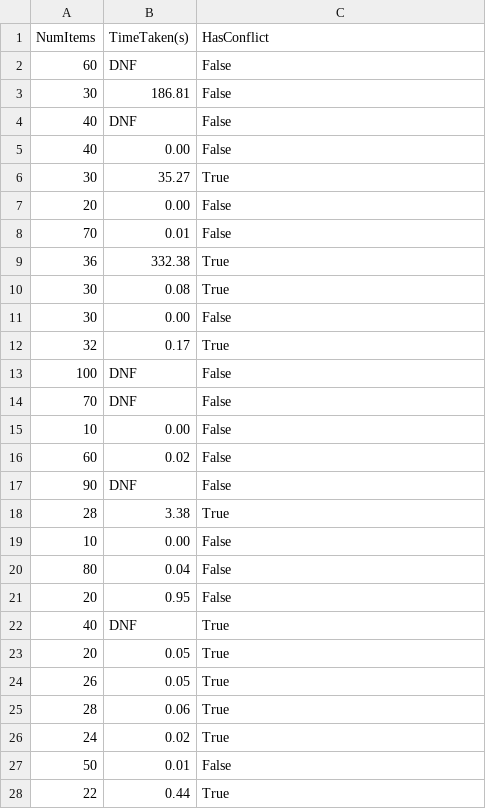
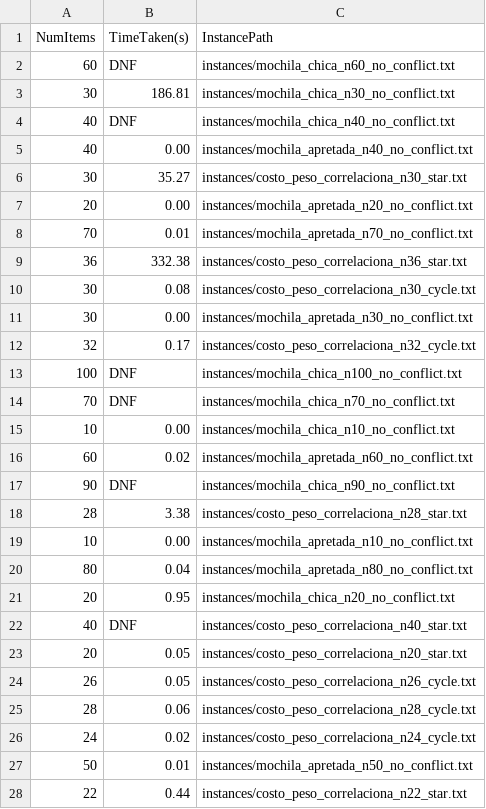
Before and after one commit to VarSiv/mochila_KP01wCG-, a CSV file: cpp_bt_results.csv, drawn as a sheet; only a part is shown; the diff covers the shown part only.

Commit message:
changed bt results file to include instance path

```diff
--- a/cpp_bt_results.csv
+++ b/cpp_bt_results.csv
@@ -1,28 +1,28 @@
-NumItems,TimeTaken(s),HasConflict
-60,DNF,False
-30,186.81,False
-40,DNF,False
-40,0.00,False
-30,35.27,True
-20,0.00,False
-70,0.01,False
-36,332.38,True
-30,0.08,True
-30,0.00,False
-32,0.17,True
-100,DNF,False
-70,DNF,False
-10,0.00,False
-60,0.02,False
-90,DNF,False
-28,3.38,True
-10,0.00,False
-80,0.04,False
-20,0.95,False
-40,DNF,True
-20,0.05,True
-26,0.05,True
-28,0.06,True
-24,0.02,True
-50,0.01,False
-22,0.44,True
+NumItems,TimeTaken(s),InstancePath
+60,DNF,instances/mochila_chica_n60_no_conflict.txt
+30,186.81,instances/mochila_chica_n30_no_conflict.txt
+40,DNF,instances/mochila_chica_n40_no_conflict.txt
+40,0.00,instances/mochila_apretada_n40_no_conflict.txt
+30,35.27,instances/costo_peso_correlaciona_n30_star.txt
+20,0.00,instances/mochila_apretada_n20_no_conflict.txt
+70,0.01,instances/mochila_apretada_n70_no_conflict.txt
+36,332.38,instances/costo_peso_correlaciona_n36_star.txt
+30,0.08,instances/costo_peso_correlaciona_n30_cycle.txt
+30,0.00,instances/mochila_apretada_n30_no_conflict.txt
+32,0.17,instances/costo_peso_correlaciona_n32_cycle.txt
+100,DNF,instances/mochila_chica_n100_no_conflict.txt
+70,DNF,instances/mochila_chica_n70_no_conflict.txt
+10,0.00,instances/mochila_chica_n10_no_conflict.txt
+60,0.02,instances/mochila_apretada_n60_no_conflict.txt
+90,DNF,instances/mochila_chica_n90_no_conflict.txt
+28,3.38,instances/costo_peso_correlaciona_n28_star.txt
+10,0.00,instances/mochila_apretada_n10_no_conflict.txt
+80,0.04,instances/mochila_apretada_n80_no_conflict.txt
+20,0.95,instances/mochila_chica_n20_no_conflict.txt
+40,DNF,instances/costo_peso_correlaciona_n40_star.txt
+20,0.05,instances/costo_peso_correlaciona_n20_star.txt
+26,0.05,instances/costo_peso_correlaciona_n26_cycle.txt
+28,0.06,instances/costo_peso_correlaciona_n28_cycle.txt
+24,0.02,instances/costo_peso_correlaciona_n24_cycle.txt
+50,0.01,instances/mochila_apretada_n50_no_conflict.txt
+22,0.44,instances/costo_peso_correlaciona_n22_star.txt
```
Also changed, not shown: 15 edited cells elsewhere in this file.
